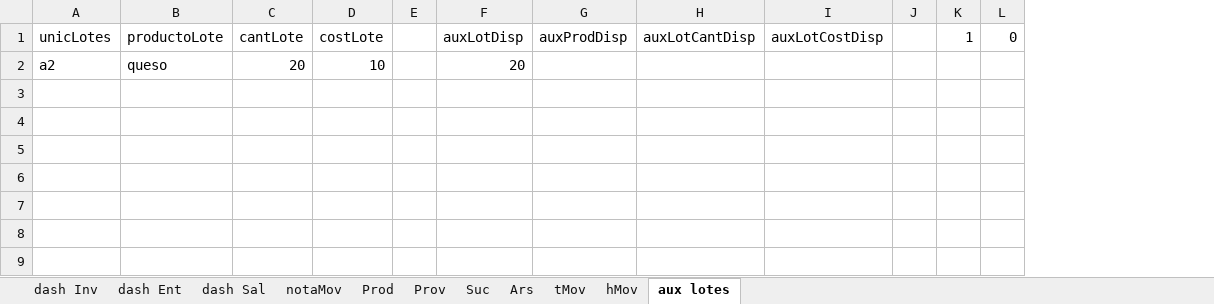
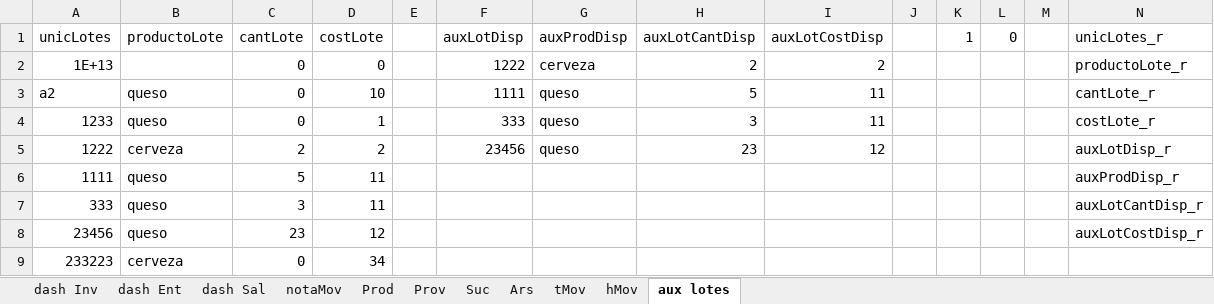
Before and after one commit to pablofts/inventory, an Excel workbook: invent.xlsm, sheet aux lotes, drawn as a sheet; values as stored, in another font and other column widths than the file's, no borders; addresses are those after the commit; the diff names each change by its address in the sheet, - before the commit and + after, or states it on an @@ line.

```diff
--- a/invent.xlsm (sheet aux lotes)
+++ b/invent.xlsm (sheet aux lotes)
+column M, empty
+column N (unicLotes_r), row 3: cantLote_r
+row 2: 1E+13 |  | 0 | 0 |  | 1222 | cerveza | 2 | 2 |  |  |  |  | productoLote_r
-C3 (cantLote): 20
+C3 (cantLote): 0
-F3 (auxLotDisp): 20
+F3 (auxLotDisp): 1111
-G3 (auxProdDisp): (empty)
+G3 (auxProdDisp): queso
-H3 (auxLotCantDisp): (empty)
+H3 (auxLotCantDisp): 5
-I3 (auxLotCostDisp): (empty)
+I3 (auxLotCostDisp): 11
+row 4: 1233 | queso | 0 | 1 |  | 333 | queso | 3 | 11 |  |  |  |  | costLote_r
+row 5: 1222 | cerveza | 2 | 2 |  | 23456 | queso | 23 | 12 |  |  |  |  | auxLotDisp_r
+row 6: 1111 | queso | 5 | 11 |  |  |  |  |  |  |  |  |  | auxProdDisp_r
+row 7: 333 | queso | 3 | 11 |  |  |  |  |  |  |  |  |  | auxLotCantDisp_r
+row 8: 23456 | queso | 23 | 12 |  |  |  |  |  |  |  |  |  | auxLotCostDisp_r
+row 9: 233223 | cerveza | 0 | 34
```
Also changed, not shown: sheet Prod, sheet hMov, sheet Ars, sheet dash Ent, sheet dash Inv, sheet dash Sal, 3 more sheets, hidden cells, charts or pictures.
